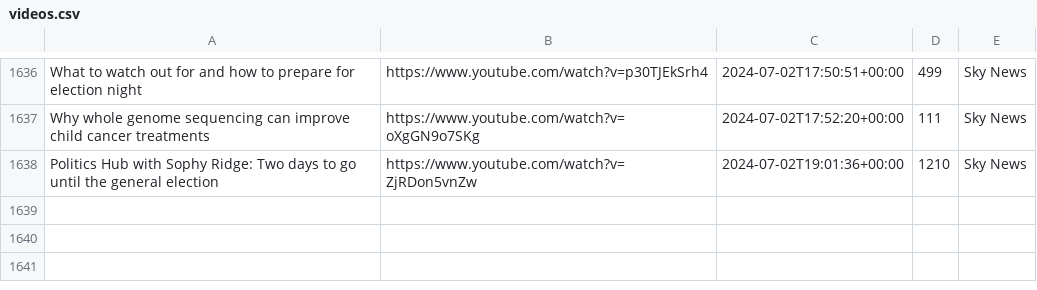
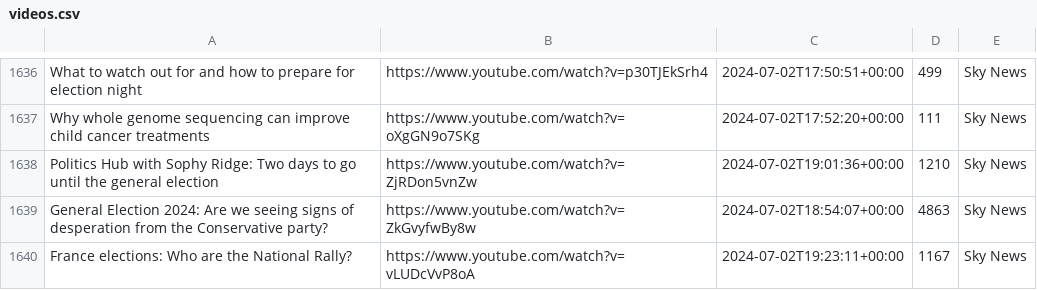
Before and after one commit to alexlaverty/aussienewsvideos, a CSV file: videos.csv, drawn as a sheet; only a part is shown, gaps mark what is left out.

```diff
--- a/videos.csv
+++ b/videos.csv
@@ -1638 +1638,3 @@ Why whole genome sequencing can improve child cancer treatments,https://www.yout
 Politics Hub with Sophy Ridge: Two days to go until the general election,https://www.youtube.com/watch?v=ZjRDon5vnZw,2024-07-02T19:01:36+00:00,1210,Sky News
+General Election 2024: Are we seeing signs of desperation from the Conservative party?,https://www.youtube.com/watch?v=ZkGvyfwBy8w,2024-07-02T18:54:07+00:00,4863,Sky News
+France elections: Who are the National Rally?,https://www.youtube.com/watch?v=vLUDcVvP8oA,2024-07-02T19:23:11+00:00,1167,Sky News
```
